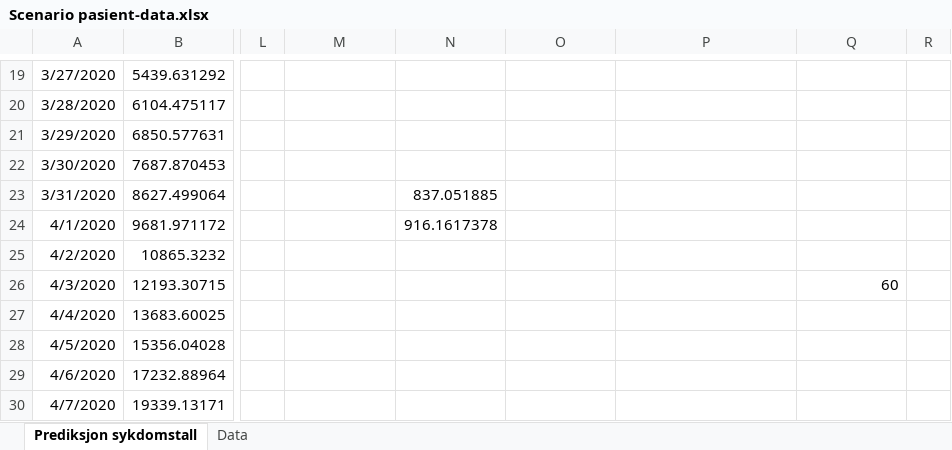
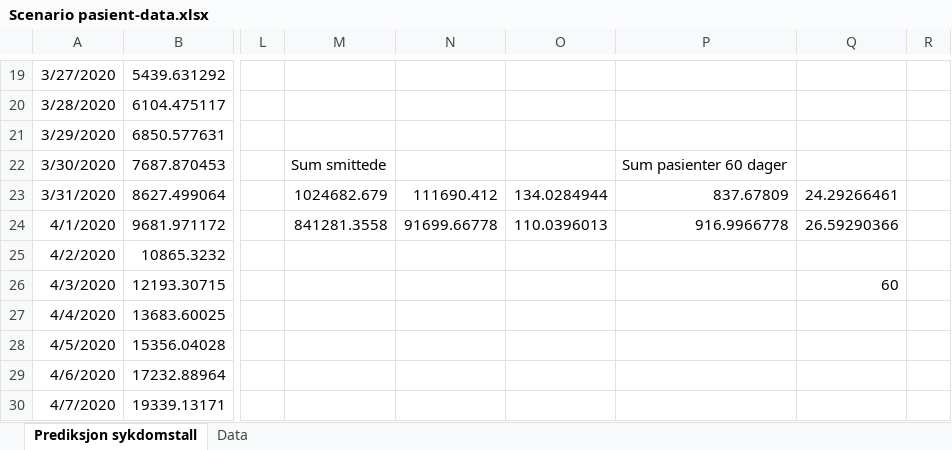
Before and after one commit to Therese221/ABM---hospital, an Excel workbook: Scenario pasient-data.xlsx, sheet Prediksjon sykdomstall, drawn as a sheet; only a part is shown, gaps mark what is left out; values as stored, in another font and other column widths than the file's, no borders; the diff names each change by its address in the sheet, - before the commit and + after, or states it on an @@ line.

Commit message:
Ran scenarios 100 times and created mean and std of results

```diff
--- a/Scenario pasient-data.xlsx (sheet Prediksjon sykdomstall)
+++ b/Scenario pasient-data.xlsx (sheet Prediksjon sykdomstall)
-M22: (empty)
+M22: Sum smittede
-P22: (empty)
+P22: Sum pasienter 60 dager
-M23: (empty)
+M23: 1024682.679
-N23: 837.051885
+N23: 111690.412
-O23: (empty)
+O23: 134.0284944
-P23: (empty)
+P23: 837.67809
-Q23: (empty)
+Q23: 24.29266461
-M24: (empty)
+M24: 841281.3558
-N24: 916.1617378
+N24: 91699.66778
-O24: (empty)
+O24: 110.0396013
-P24: (empty)
+P24: 916.9966778
-Q24: (empty)
+Q24: 26.59290366
```
Also changed, not shown: sheet Data, 20 other files.
